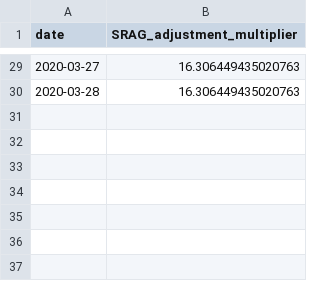
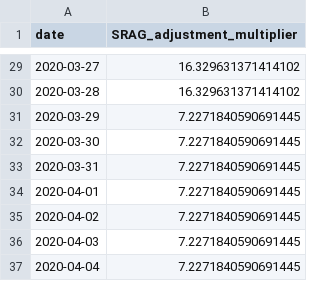
Before and after one commit to funcional-health-analytics/covid19-analytics, a CSV file: results/srag_adjustment_multipliers.brazil.csv, drawn as a sheet; only a part is shown, gaps mark what is left out; the diff covers the shown part only.

```diff
--- a/results/srag_adjustment_multipliers.brazil.csv
+++ b/results/srag_adjustment_multipliers.brazil.csv
@@ -29,2 +29,9 @@ date,SRAG_adjustment_multiplier
-2020-03-27,16.306449435020763
-2020-03-28,16.306449435020763
+2020-03-27,16.329631371414102
+2020-03-28,16.329631371414102
+2020-03-29,7.2271840590691445
+2020-03-30,7.2271840590691445
+2020-03-31,7.2271840590691445
+2020-04-01,7.2271840590691445
+2020-04-02,7.2271840590691445
+2020-04-03,7.2271840590691445
+2020-04-04,7.2271840590691445
```
Also changed, not shown: 27 edited cells elsewhere in this file, 1 other file.
